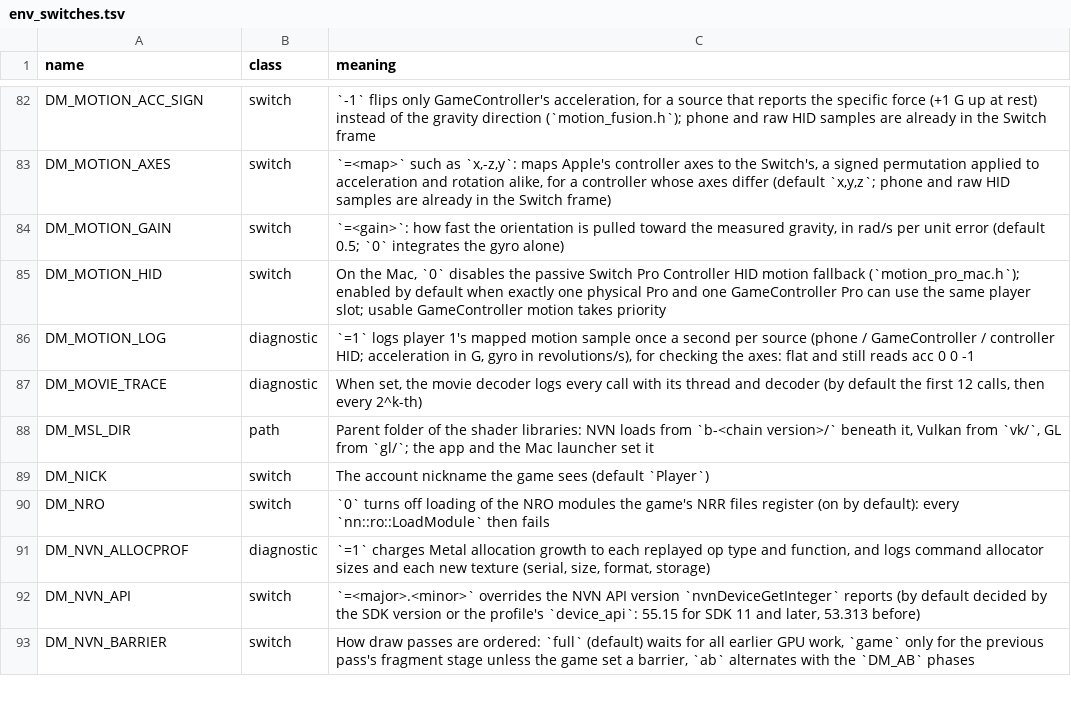
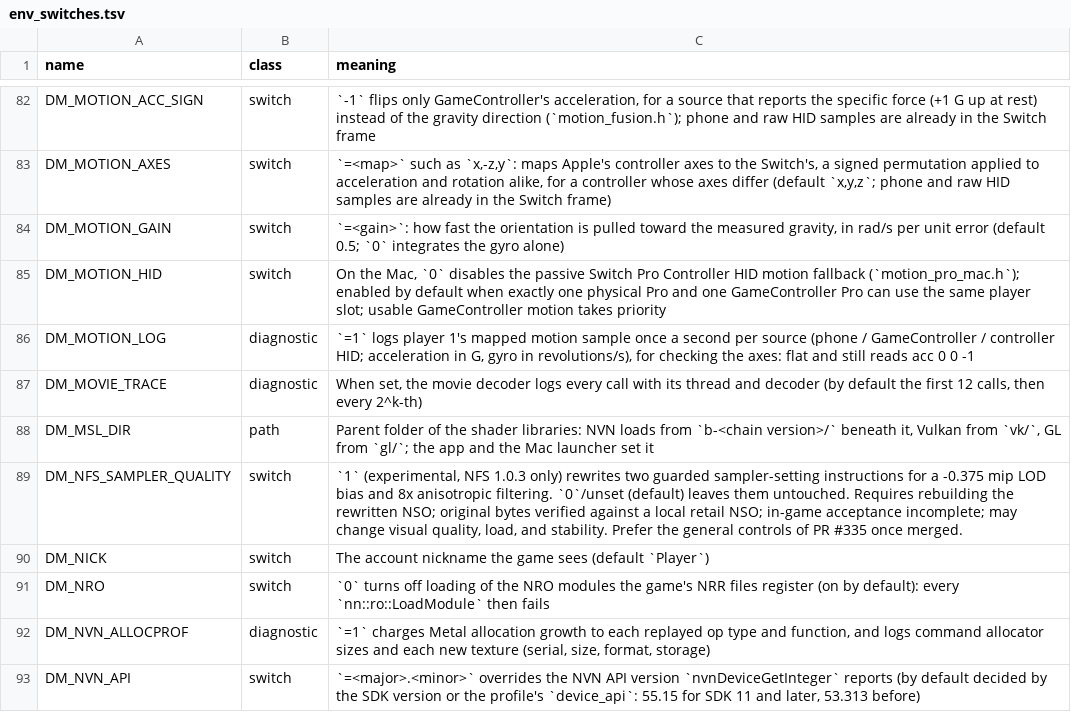
Before and after one commit to hankaiyanh-dot/nxnative, a TSV file: docs/env_switches.tsv, drawn as a sheet; only a part is shown, gaps mark what is left out; the shorter side is filled out with more unchanged rows.

Commit message:
NFS: combine optional sampler quality and resolution scaling
Port the guarded 1.0.3 sampler experiment and rewrite fingerprint onto the verified PR405 resolution branch. Preserve stock defaults and keep the presentation-filter experiment isolated.

Verify original NSO hashes and words; actual rewrites 0->1->0; 47 focused tests and the Python lint ratchet; 218 NVN, 48 depth-clear and 88 crop checks plus t_ups. Run stock/sampler/combined2 at the same stationary start-line scene. Record approximate visual alignment, animated lighting, shown-interval spikes, one trial per variant and remaining driving/AA limitations.

```diff
--- a/docs/env_switches.tsv
+++ b/docs/env_switches.tsv
@@ -88,2 +88,3 @@ DM_MOVIE_TRACE	diagnostic	When set, the movie decoder logs every call with its t
 DM_MSL_DIR	path	Parent folder of the shader libraries: NVN loads from `b-<chain version>/` beneath it, Vulkan from `vk/`, GL from `gl/`; the app and the Mac launcher set it
+DM_NFS_SAMPLER_QUALITY	switch	`1` (experimental, NFS 1.0.3 only) rewrites two guarded sampler-setting instructions for a -0.375 mip LOD bias and 8x anisotropic filtering. `0`/unset (default) leaves them untouched. Requires rebuilding the rewritten NSO; original bytes verified against a local retail NSO; in-game acceptance incomplete; may change visual quality, load, and stability. Prefer the general controls of PR #335 once merged.
 DM_NICK	switch	The account nickname the game sees (default `Player`)
```
Also changed, not shown: 5 other files.
